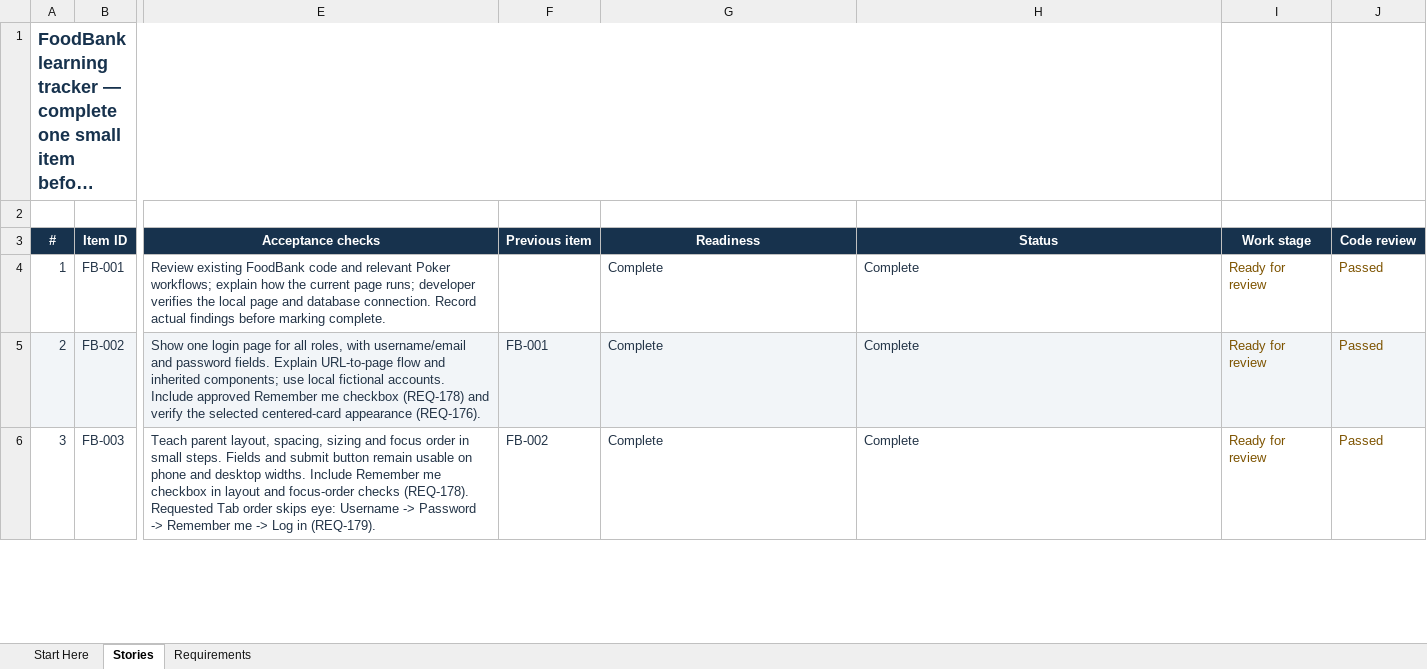
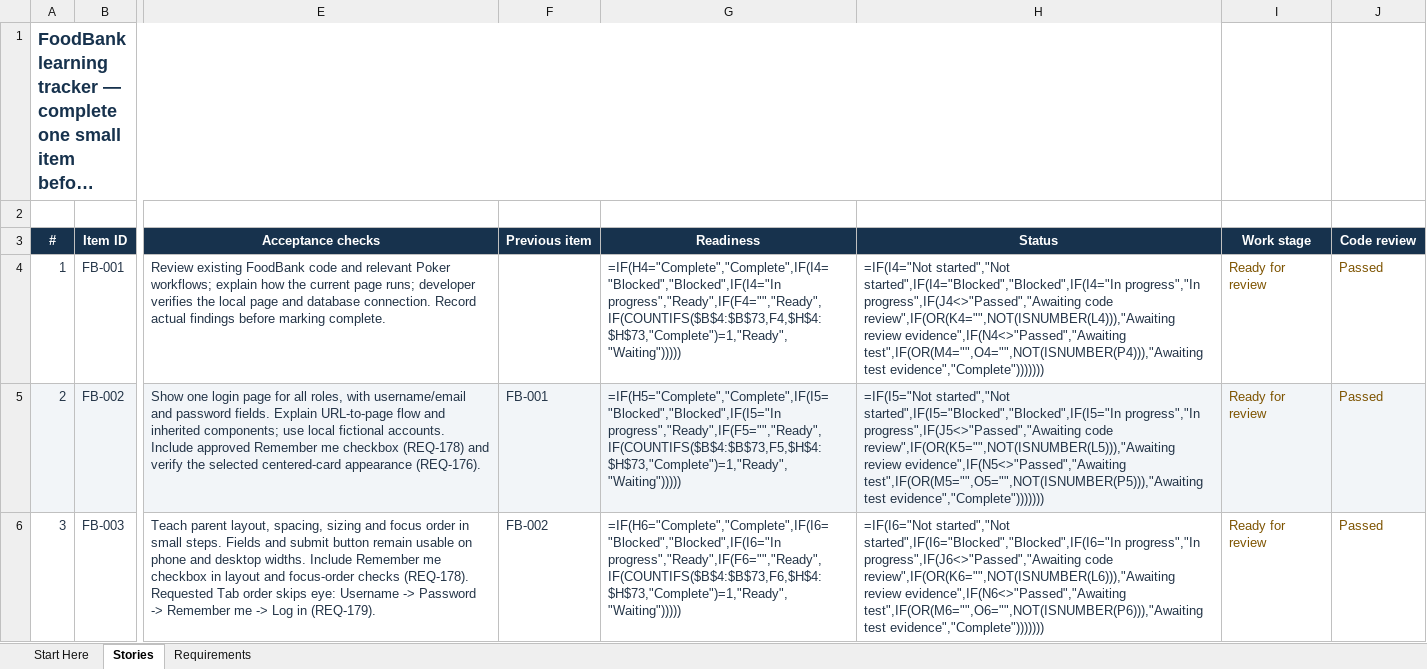
Before and after one commit to arafatalam/foodbank, an Excel workbook: Docs/FoodBank_Developer_Story_Tracker.xlsx, sheet Stories, drawn as a sheet; only a part is shown, gaps mark what is left out; long unchanged cells end in …; values as stored, in another font and other column widths than the file's, no borders; formulas without a stored value are shown as written; conditional formats and table styles not drawn; the diff covers the shown part only; the diff names each change by its address in the sheet, - before the commit and + after, or states it on an @@ line.

```diff
--- a/Docs/FoodBank_Developer_Story_Tracker.xlsx (sheet Stories)
+++ b/Docs/FoodBank_Developer_Story_Tracker.xlsx (sheet Stories)
-G4 (Readiness): Complete
+G4 (Readiness): =IF(H4="Complete","Complete",IF(I4="Blocked","Blocked",IF(I4="In progress","Ready",IF(F4="","Ready",IF(COUNTIFS($B$4:$B$73,F4,$H$4:$H$73,"Complete")=1,"Ready","Waiting")))))
-H4 (Status): Complete
+H4 (Status): =IF(I4="Not started","Not started",IF(I4="Blocked","Blocked",IF(I4="In progress","In progress",IF(J4<>"Passed","Awaiting code review",IF(OR(K4="",NOT(ISNUMBER(L4))),"Awaiting review evidence",IF(N4<>"Passed","Awaiting test",IF(OR(M4="",O4="",NOT(ISNUMBER(P4))),"Awaiting test evidence","Complete")))))))
-G5 (Readiness): Complete
+G5 (Readiness): =IF(H5="Complete","Complete",IF(I5="Blocked","Blocked",IF(I5="In progress","Ready",IF(F5="","Ready",IF(COUNTIFS($B$4:$B$73,F5,$H$4:$H$73,"Complete")=1,"Ready","Waiting")))))
-H5 (Status): Complete
+H5 (Status): =IF(I5="Not started","Not started",IF(I5="Blocked","Blocked",IF(I5="In progress","In progress",IF(J5<>"Passed","Awaiting code review",IF(OR(K5="",NOT(ISNUMBER(L5))),"Awaiting review evidence",IF(N5<>"Passed","Awaiting test",IF(OR(M5="",O5="",NOT(ISNUMBER(P5))),"Awaiting test evidence","Complete")))))))
-G6 (Readiness): Complete
+G6 (Readiness): =IF(H6="Complete","Complete",IF(I6="Blocked","Blocked",IF(I6="In progress","Ready",IF(F6="","Ready",IF(COUNTIFS($B$4:$B$73,F6,$H$4:$H$73,"Complete")=1,"Ready","Waiting")))))
-H6 (Status): Complete
+H6 (Status): =IF(I6="Not started","Not started",IF(I6="Blocked","Blocked",IF(I6="In progress","In progress",IF(J6<>"Passed","Awaiting code review",IF(OR(K6="",NOT(ISNUMBER(L6))),"Awaiting review evidence",IF(N6<>"Passed","Awaiting test",IF(OR(M6="",O6="",NOT(ISNUMBER(P6))),"Awaiting test evidence","Complete")))))))
```
Also changed, not shown: 153 edited cells elsewhere in this sheet, sheet Start Here, sheet Requirements, 17 other files.
